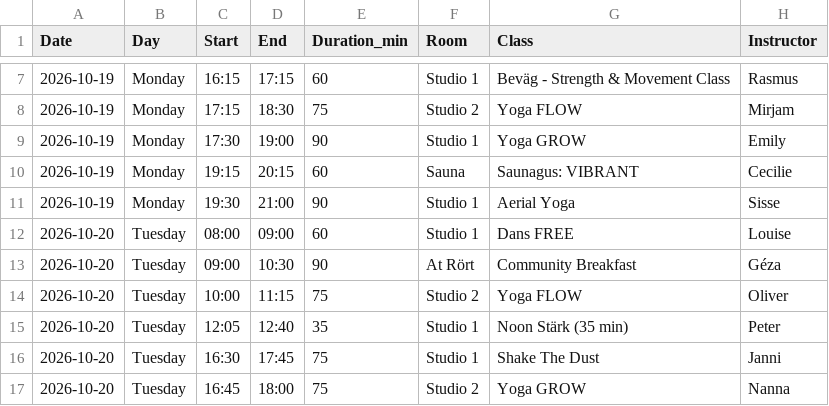
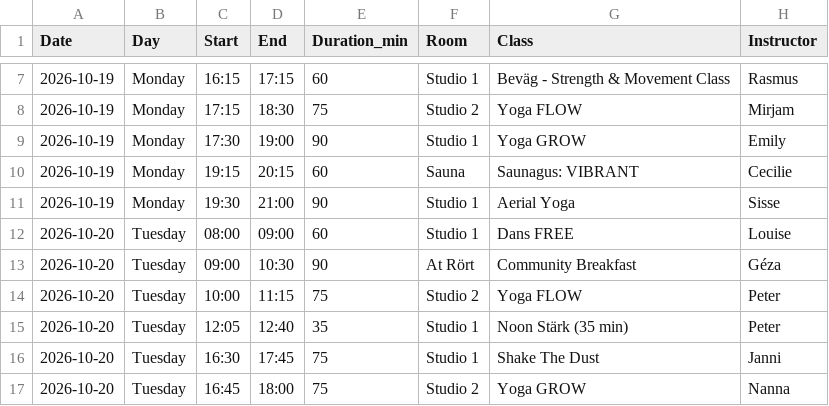
Before and after one commit to FreddyAngelo/rort-calendar, a CSV file: data/rort_schedule_week2.csv, drawn as a sheet; only a part is shown, gaps mark what is left out.

```diff
--- a/data/rort_schedule_week2.csv
+++ b/data/rort_schedule_week2.csv
@@ -13,3 +13,3 @@ Date,Day,Start,End,Duration_min,Room,Class,Instructor
 2026-10-20,Tuesday,09:00,10:30,90,At Rört,Community Breakfast,Géza
-2026-10-20,Tuesday,10:00,11:15,75,Studio 2,Yoga FLOW,Oliver
+2026-10-20,Tuesday,10:00,11:15,75,Studio 2,Yoga FLOW,Peter
 2026-10-20,Tuesday,12:05,12:40,35,Studio 1,Noon Stärk (35 min),Peter
```
